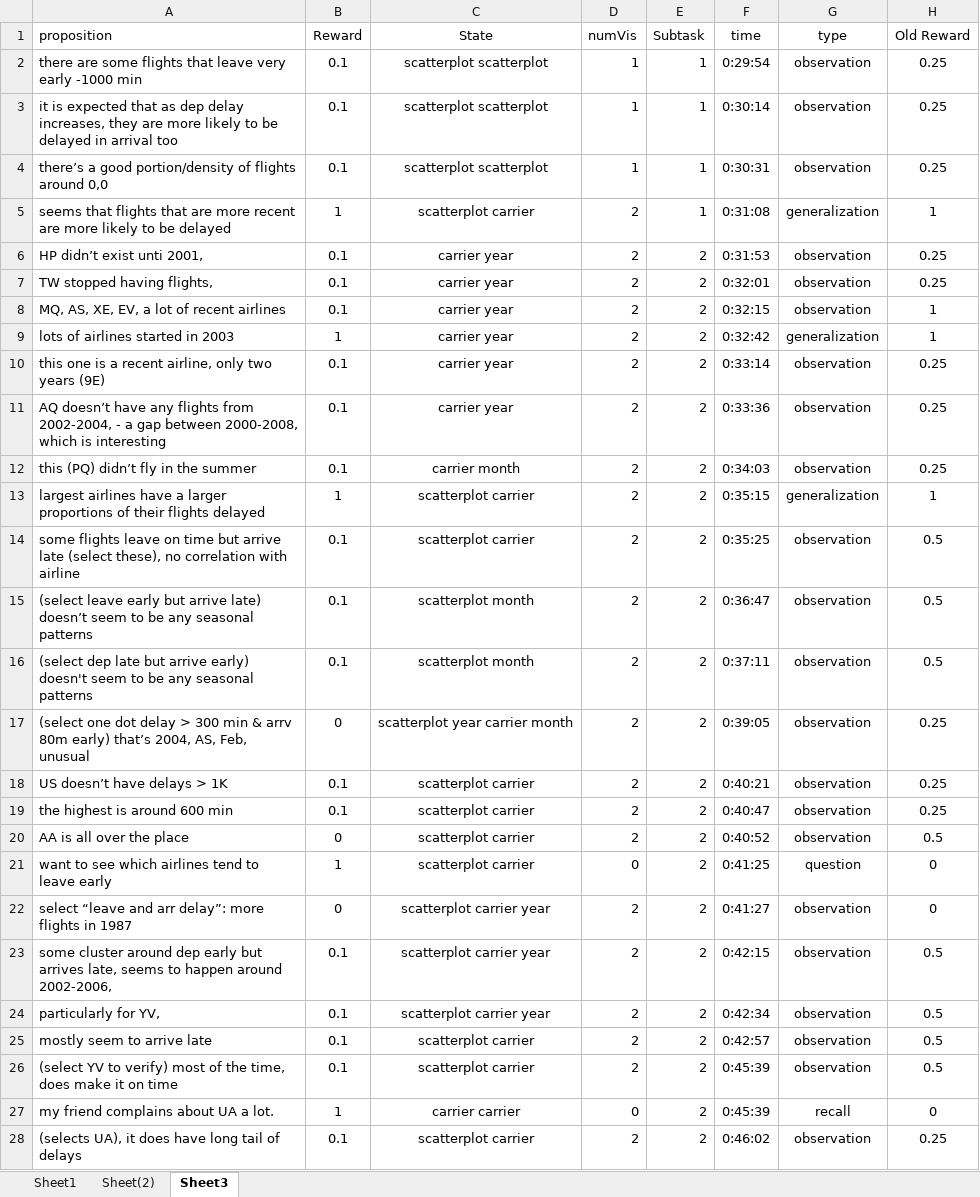
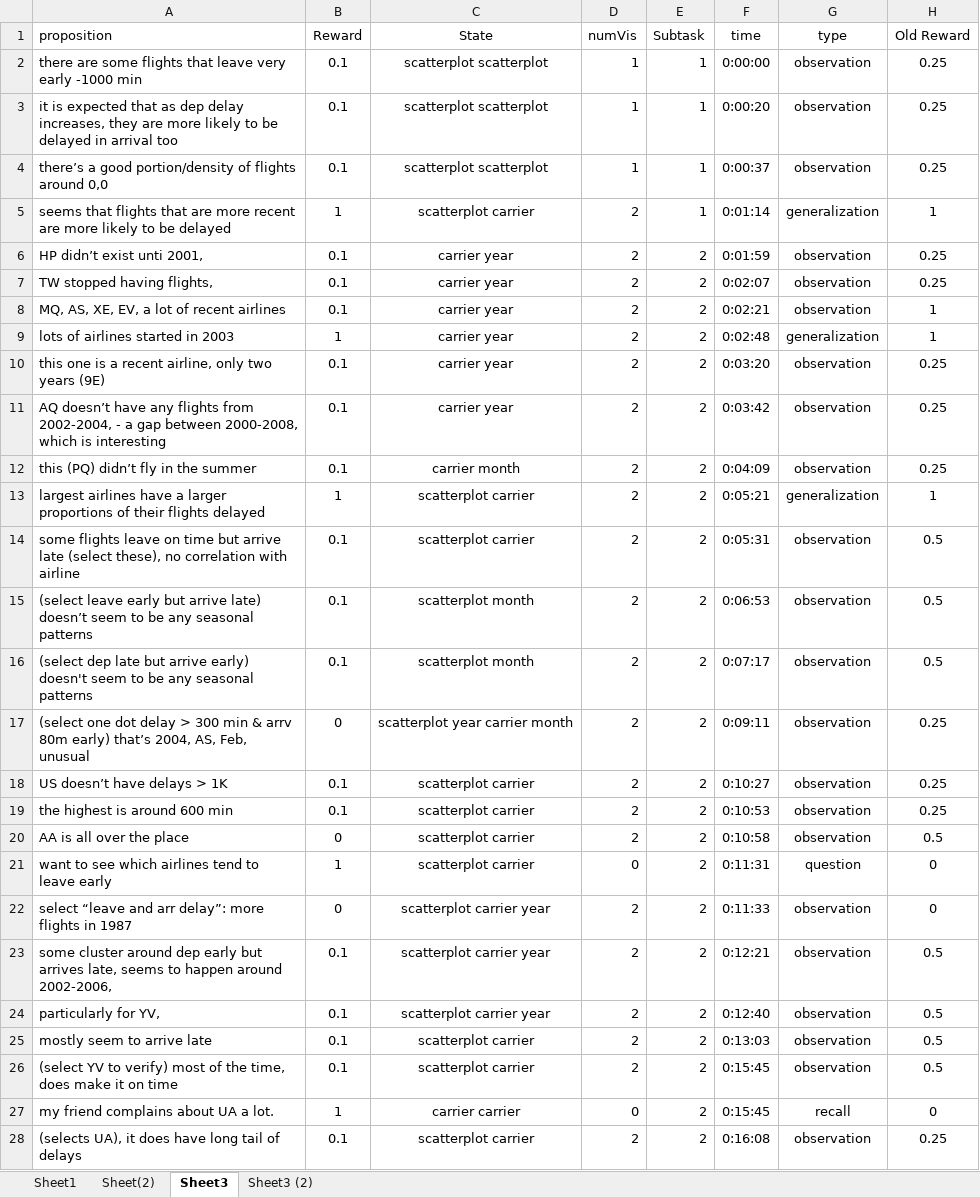
Before and after one commit to sanadcsedu/imMens-Interactions, an Excel workbook: stationarity_test/KLDivergenceTest/FeedbackLog/p2-faa-0ms.xlsx, sheet Sheet3, drawn as a sheet; only a part is shown; values as stored, in another font and other column widths than the file's, no borders; the diff covers the shown part only; the diff names each change by its address in the sheet, - before the commit and + after, or states it on an @@ line.

```diff
--- a/stationarity_test/KLDivergenceTest/FeedbackLog/p2-faa-0ms.xlsx (sheet Sheet3)
+++ b/stationarity_test/KLDivergenceTest/FeedbackLog/p2-faa-0ms.xlsx (sheet Sheet3)
+sheet tab: Sheet3 (2)
-F2 (time): 0:29:54
+F2 (time): 0:00:00
-F3 (time): 0:30:14
+F3 (time): 0:00:20
-F4 (time): 0:30:31
+F4 (time): 0:00:37
-F5 (time): 0:31:08
+F5 (time): 0:01:14
-F6 (time): 0:31:53
+F6 (time): 0:01:59
-F7 (time): 0:32:01
+F7 (time): 0:02:07
-F8 (time): 0:32:15
+F8 (time): 0:02:21
-F9 (time): 0:32:42
+F9 (time): 0:02:48
-F10 (time): 0:33:14
+F10 (time): 0:03:20
-F11 (time): 0:33:36
+F11 (time): 0:03:42
-F12 (time): 0:34:03
+F12 (time): 0:04:09
-F13 (time): 0:35:15
+F13 (time): 0:05:21
-F14 (time): 0:35:25
+F14 (time): 0:05:31
-F15 (time): 0:36:47
+F15 (time): 0:06:53
-F16 (time): 0:37:11
+F16 (time): 0:07:17
-F17 (time): 0:39:05
+F17 (time): 0:09:11
-F18 (time): 0:40:21
+F18 (time): 0:10:27
-F19 (time): 0:40:47
+F19 (time): 0:10:53
-F20 (time): 0:40:52
+F20 (time): 0:10:58
-F21 (time): 0:41:25
+F21 (time): 0:11:31
-F22 (time): 0:41:27
+F22 (time): 0:11:33
-F23 (time): 0:42:15
+F23 (time): 0:12:21
-F24 (time): 0:42:34
+F24 (time): 0:12:40
-F25 (time): 0:42:57
+F25 (time): 0:13:03
-F26:F27 (time): 0:45:39
+F26:F27 (time): 0:15:45
-F28 (time): 0:46:02
+F28 (time): 0:16:08
```
Also changed, not shown: 16 edited cells elsewhere in this sheet, stationarity_test/KLDivergenceTest/FeedbackLog/p11-faa-0ms.xlsx, stationarity_test/KLDivergenceTest/FeedbackLog/p3-faa-0ms.xlsx, 4 other files.
